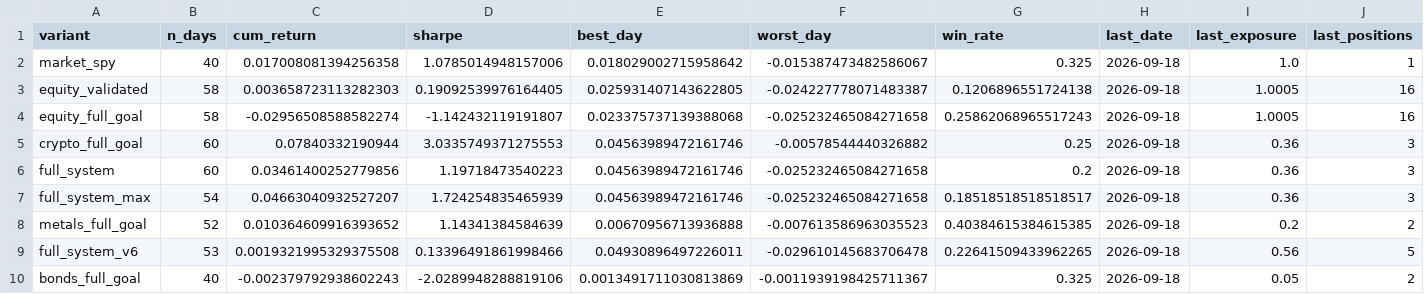
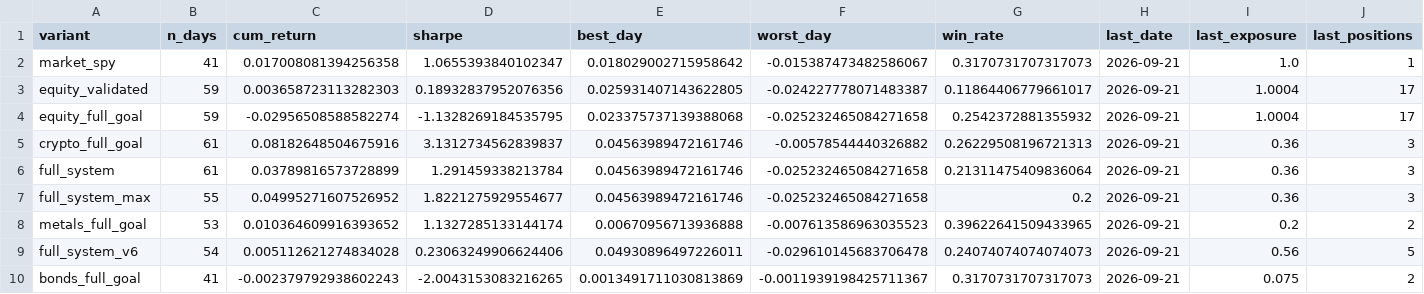
Before and after one commit to dballage777/dballage, a CSV file: paper/reports/standings.csv, drawn as a sheet.

```diff
--- a/paper/reports/standings.csv
+++ b/paper/reports/standings.csv
@@ -1,10 +1,10 @@
 variant,n_days,cum_return,sharpe,best_day,worst_day,win_rate,last_date,last_exposure,last_positions
-market_spy,40,0.017008081394256358,1.0785014948157006,0.018029002715958642,-0.015387473482586067,0.325,2026-09-18,1.0,1
-equity_validated,58,0.003658723113282303,0.19092539976164405,0.025931407143622805,-0.024227778071483387,0.1206896551724138,2026-09-18,1.0005,16
-equity_full_goal,58,-0.02956508588582274,-1.142432119191807,0.023375737139388068,-0.025232465084271658,0.25862068965517243,2026-09-18,1.0005,16
-crypto_full_goal,60,0.07840332190944,3.0335749371275553,0.04563989472161746,-0.00578544440326882,0.25,2026-09-18,0.36,3
-full_system,60,0.03461400252779856,1.19718473540223,0.04563989472161746,-0.025232465084271658,0.2,2026-09-18,0.36,3
-full_system_max,54,0.04663040932527207,1.724254835465939,0.04563989472161746,-0.025232465084271658,0.18518518518518517,2026-09-18,0.36,3
-metals_full_goal,52,0.010364609916393652,1.14341384584639,0.00670956713936888,-0.007613586963035523,0.40384615384615385,2026-09-18,0.2,2
-full_system_v6,53,0.0019321995329375508,0.13396491861998466,0.04930896497226011,-0.029610145683706478,0.22641509433962265,2026-09-18,0.56,5
-bonds_full_goal,40,-0.002379792938602243,-2.0289948288819106,0.0013491711030813869,-0.0011939198425711367,0.325,2026-09-18,0.05,2
+market_spy,41,0.017008081394256358,1.0655393840102347,0.018029002715958642,-0.015387473482586067,0.3170731707317073,2026-09-21,1.0,1
+equity_validated,59,0.003658723113282303,0.18932837952076356,0.025931407143622805,-0.024227778071483387,0.11864406779661017,2026-09-21,1.0004,17
+equity_full_goal,59,-0.02956508588582274,-1.1328269184535795,0.023375737139388068,-0.025232465084271658,0.2542372881355932,2026-09-21,1.0004,17
+crypto_full_goal,61,0.08182648504675916,3.1312734562839837,0.04563989472161746,-0.00578544440326882,0.26229508196721313,2026-09-21,0.36,3
+full_system,61,0.03789816573728899,1.291459338213784,0.04563989472161746,-0.025232465084271658,0.21311475409836064,2026-09-21,0.36,3
+full_system_max,55,0.04995271607526952,1.8221275929554677,0.04563989472161746,-0.025232465084271658,0.2,2026-09-21,0.36,3
+metals_full_goal,53,0.010364609916393652,1.1327285133144174,0.00670956713936888,-0.007613586963035523,0.39622641509433965,2026-09-21,0.2,2
+full_system_v6,54,0.005112621274834028,0.23063249906624406,0.04930896497226011,-0.029610145683706478,0.24074074074074073,2026-09-21,0.56,5
+bonds_full_goal,41,-0.002379792938602243,-2.0043153083216265,0.0013491711030813869,-0.0011939198425711367,0.3170731707317073,2026-09-21,0.075,2
```
Also changed, not shown: paper/reports/daily_returns.csv, 6 other files.
